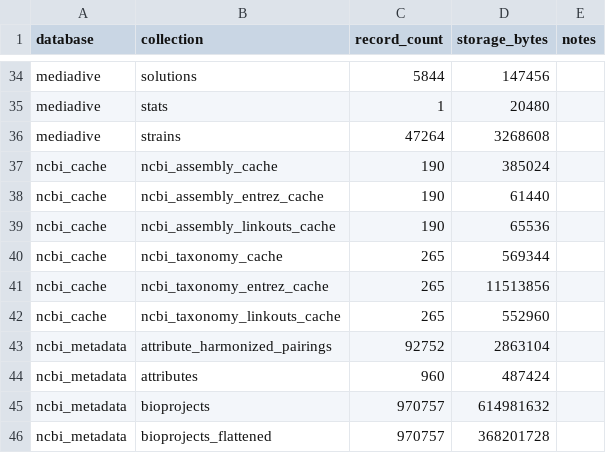
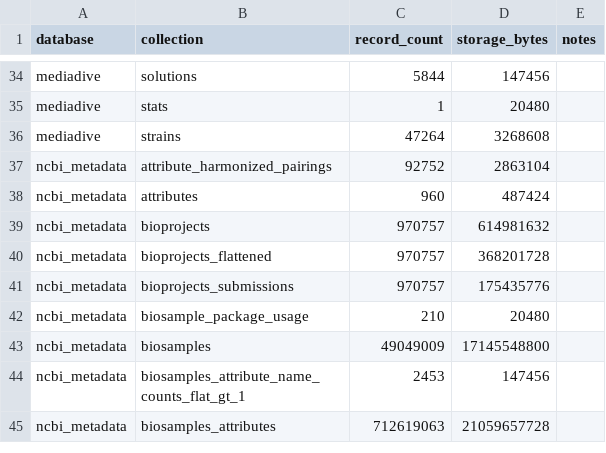
Before and after one commit to turbomam/cmm-ai-automation, a TSV file: data/mongodb_collections_report.tsv, drawn as a sheet; only a part is shown, gaps mark what is left out; the shorter side is filled out with more unchanged rows; the diff names each change by its address in the sheet, - before the commit and + after, or states it on an @@ line.

```diff
--- a/data/mongodb_collections_report.tsv
+++ b/data/mongodb_collections_report.tsv
-row 37: ncbi_cache | ncbi_assembly_cache | 190 | 385024
-row 38: ncbi_cache | ncbi_assembly_entrez_cache | 190 | 61440
-row 39: ncbi_cache | ncbi_assembly_linkouts_cache | 190 | 65536
-row 40: ncbi_cache | ncbi_taxonomy_cache | 265 | 569344
-row 41: ncbi_cache | ncbi_taxonomy_entrez_cache | 265 | 11513856
-row 42: ncbi_cache | ncbi_taxonomy_linkouts_cache | 265 | 552960
```
Also changed, not shown: 3 other files.
